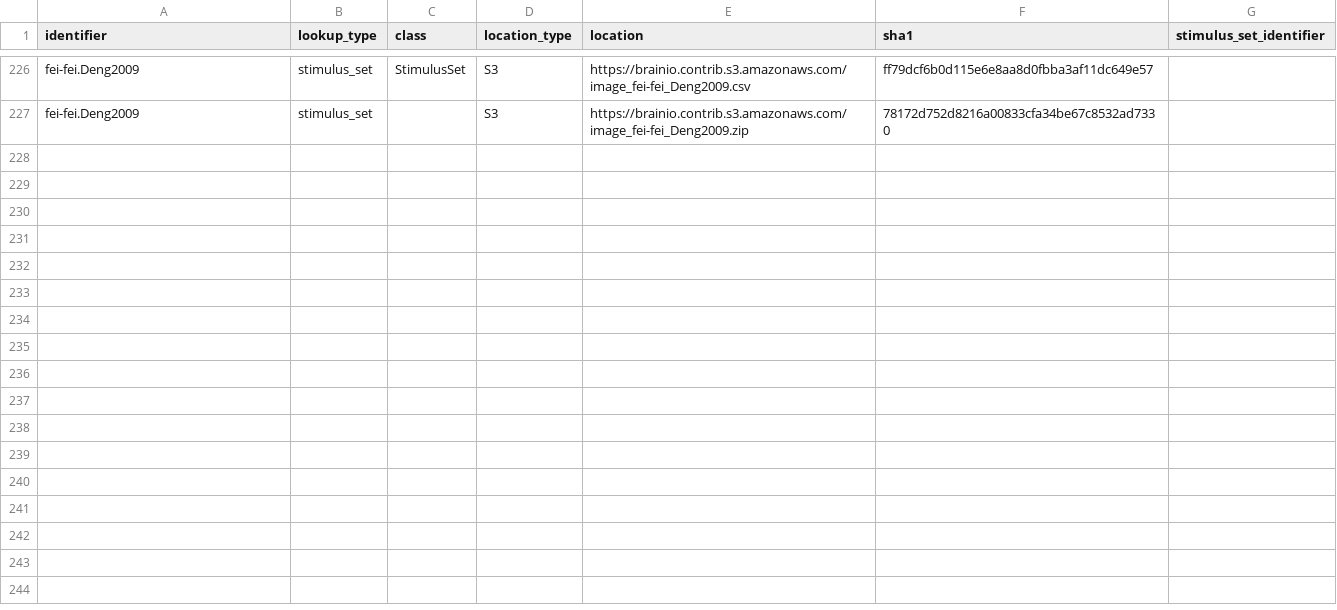
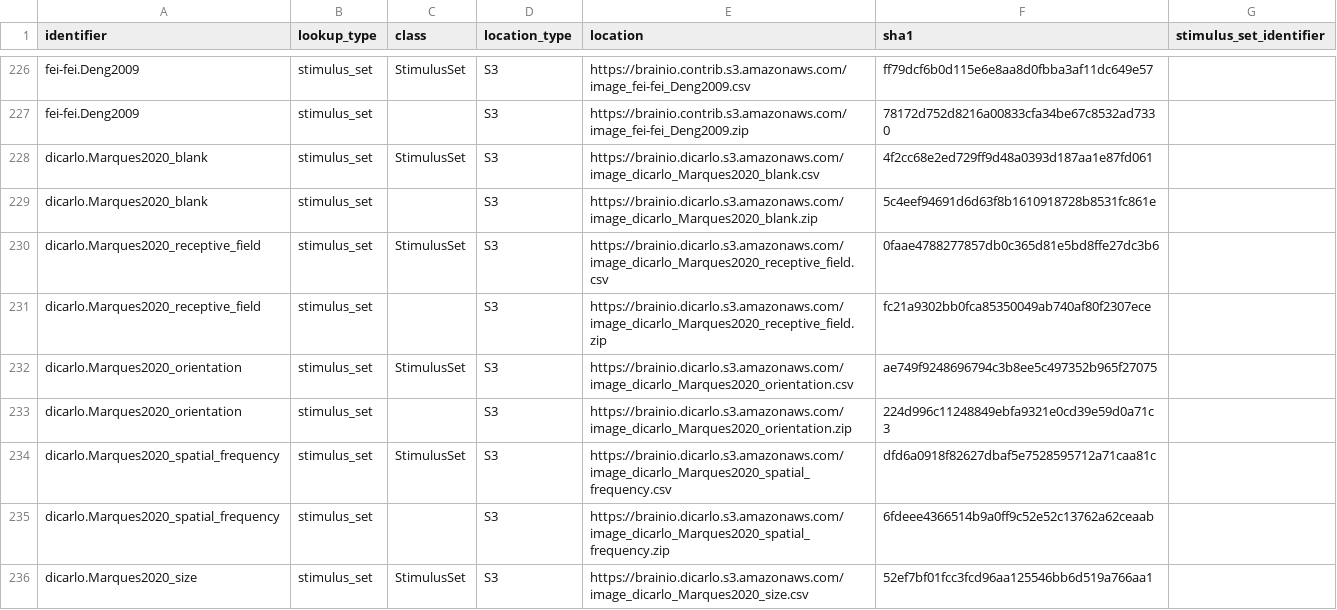
Before and after one commit to brain-score/brainio_collection, a CSV file: brainio_collection/lookup.csv, drawn as a sheet; only a part is shown, gaps mark what is left out; the diff covers the shown part only; the diff names each change by its address in the sheet, - before the commit and + after, or states it on an @@ line.

```diff
--- a/brainio_collection/lookup.csv
+++ b/brainio_collection/lookup.csv
+row 228: dicarlo.Marques2020_blank | stimulus_set | StimulusSet | S3 | https://brainio.dicarlo.s3.amazonaws.com/image_dicarlo_Marques2020_blank.csv | 4f2cc68e2ed729ff9d48a0393d187aa1e87fd061
+row 229: dicarlo.Marques2020_blank | stimulus_set |  | S3 | https://brainio.dicarlo.s3.amazonaws.com/image_dicarlo_Marques2020_blank.zip | 5c4eef94691d6d63f8b1610918728b8531fc861e
+row 230: dicarlo.Marques2020_receptive_field | stimulus_set | StimulusSet | S3 | https://brainio.dicarlo.s3.amazonaws.com/image_dicarlo_Marques2020_receptive_field.csv | 0faae4788277857db0c365d81e5bd8ffe27dc3b6
+row 231: dicarlo.Marques2020_receptive_field | stimulus_set |  | S3 | https://brainio.dicarlo.s3.amazonaws.com/image_dicarlo_Marques2020_receptive_field.zip | fc21a9302bb0fca85350049ab740af80f2307ece
+row 232: dicarlo.Marques2020_orientation | stimulus_set | StimulusSet | S3 | https://brainio.dicarlo.s3.amazonaws.com/image_dicarlo_Marques2020_orientation.csv | ae749f9248696794c3b8ee5c497352b965f27075
+row 233: dicarlo.Marques2020_orientation | stimulus_set |  | S3 | https://brainio.dicarlo.s3.amazonaws.com/image_dicarlo_Marques2020_orientation.zip | 224d996c11248849ebfa9321e0cd39e59d0a71c3
+row 234: dicarlo.Marques2020_spatial_frequency | stimulus_set | StimulusSet | S3 | https://brainio.dicarlo.s3.amazonaws.com/image_dicarlo_Marques2020_spatial_frequency.csv | dfd6a0918f82627dbaf5e7528595712a71caa81c
+row 235: dicarlo.Marques2020_spatial_frequency | stimulus_set |  | S3 | https://brainio.dicarlo.s3.amazonaws.com/image_dicarlo_Marques2020_spatial_frequency.zip | 6fdeee4366514b9a0ff9c52e52c13762a62ceaab
+row 236: dicarlo.Marques2020_size | stimulus_set | StimulusSet | S3 | https://brainio.dicarlo.s3.amazonaws.com/image_dicarlo_Marques2020_size.csv | 52ef7bf01fcc3fcd96aa125546bb6d519a766aa1
```
Also changed, not shown: 9 added rows elsewhere in this file.
